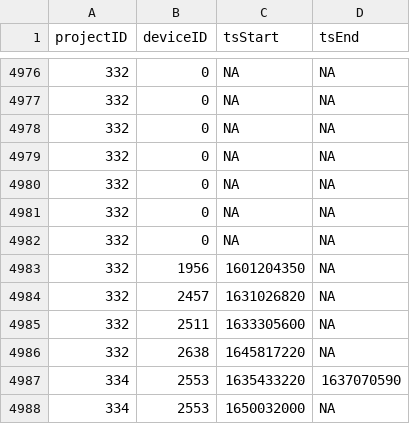
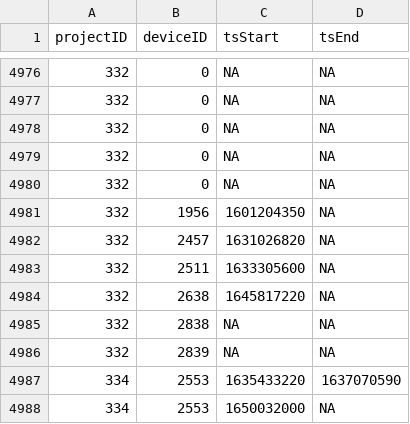
Before and after one commit to MotusWTS/motus-metadata-history, a CSV file: receiver_deployments.csv, drawn as a sheet; only a part is shown, gaps mark what is left out; removed rows and columns are numbered as before the commit, all else as after; the diff names each change by its address in the sheet, - before the commit and + after, or states it on an @@ line.

```diff
--- a/receiver_deployments.csv
+++ b/receiver_deployments.csv
-row 4981: 332 | 0 | NA | NA
-row 4982: 332 | 0 | NA | NA
+row 4985: 332 | 2838 | NA | NA
+row 4986: 332 | 2839 | NA | NA
```
Also changed, not shown: 2 other files.
